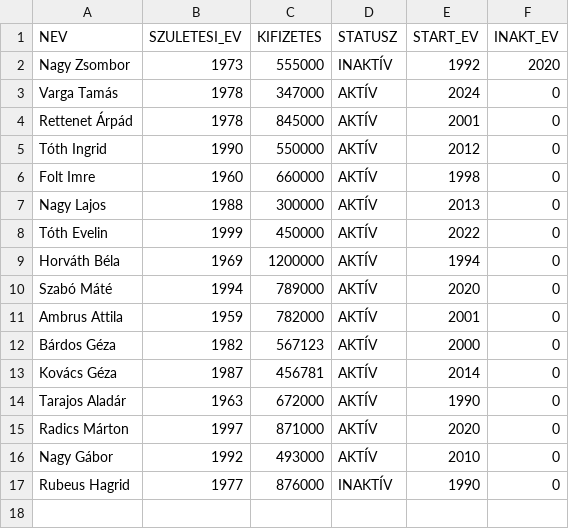
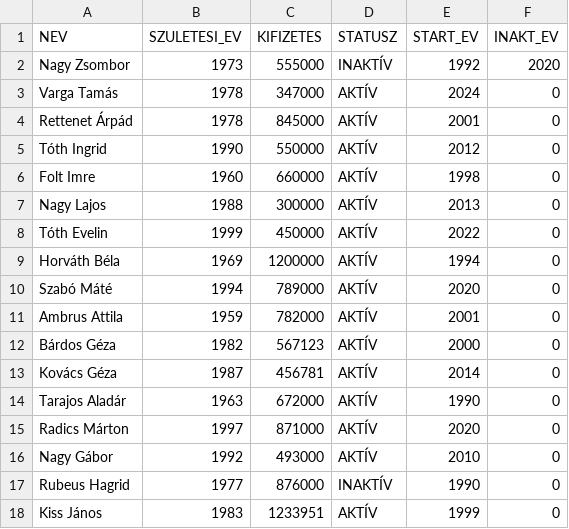
Before and after one commit to Szappy/IKT_py, a CSV file: alkalmazottak.csv, drawn as a sheet; the diff names each change by its address in the sheet, - before the commit and + after, or states it on an @@ line.

```diff
--- a/alkalmazottak.csv
+++ b/alkalmazottak.csv
+row 18: Kiss János | 1983 | 1233951 | AKTÍV | 1999 | 0
```
Also changed, not shown: 3 other files.
